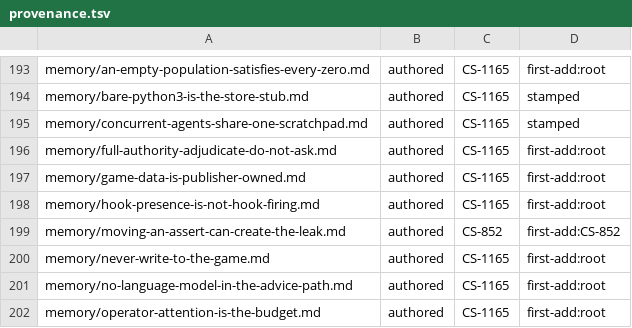
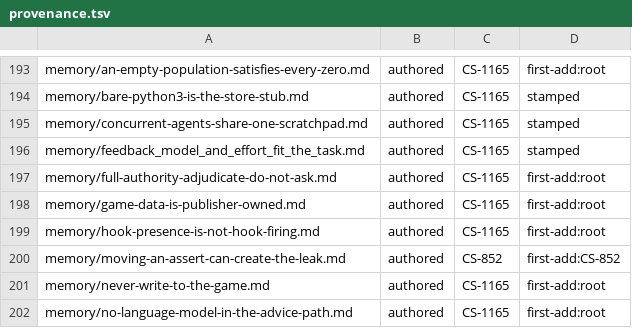
Before and after one commit to Remus3/ClockSpeed, a TSV file: tools/provenance.tsv, drawn as a sheet; only a part is shown, gaps mark what is left out; the shorter side is filled out with more unchanged rows; the diff names each change by its address in the sheet, - before the commit and + after, or states it on an @@ line.

Commit message:
chore(CS-1165): provenance row for the model-and-effort memory

```diff
--- a/tools/provenance.tsv
+++ b/tools/provenance.tsv
+row 196: memory/feedback_model_and_effort_fit_the_task.md | authored | CS-1165 | stamped
```
